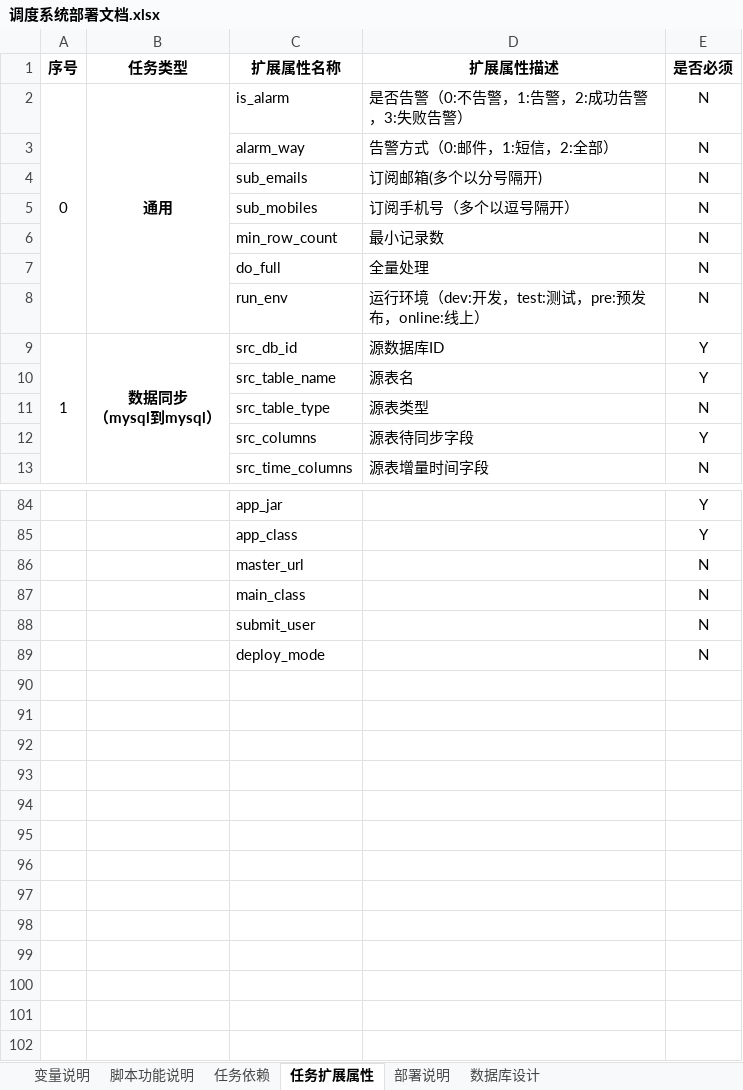
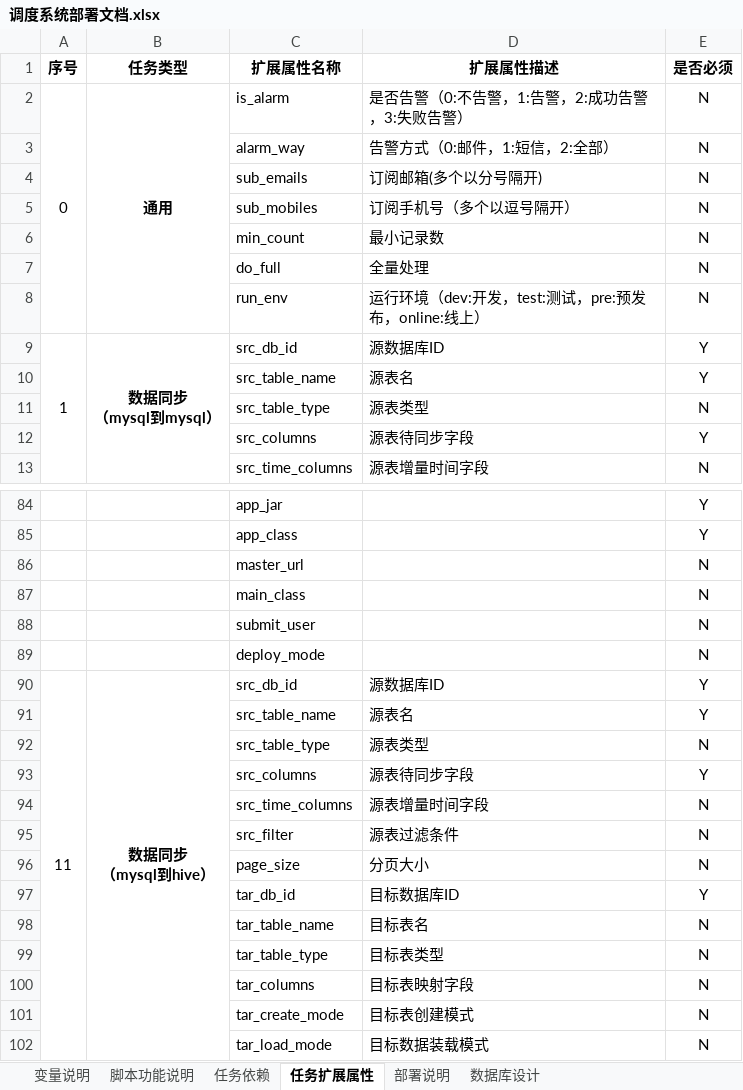
Before and after one commit to customme/sched, an Excel workbook: sched-core/sched/doc/调度系统部署文档.xlsx, sheet 任务扩展属性, drawn as a sheet; only a part is shown, gaps mark what is left out; values as stored, in another font and other column widths than the file's, no borders; ↵ is a line break in a cell; the diff names each change by its address in the sheet, - before the commit and + after, or states it on an @@ line.

```diff
--- a/sched-core/sched/doc/调度系统部署文档.xlsx (sheet 任务扩展属性)
+++ b/sched-core/sched/doc/调度系统部署文档.xlsx (sheet 任务扩展属性)
-C6 (扩展属性名称): min_row_count
+C6 (扩展属性名称): min_count
+row 90: 11 | 数据同步 ↵ （mysql到hive） | src_db_id | 源数据库ID | Y
+row 91:  |  | src_table_name | 源表名 | Y
+row 92:  |  | src_table_type | 源表类型 | N
+row 93:  |  | src_columns | 源表待同步字段 | Y
+row 94:  |  | src_time_columns | 源表增量时间字段 | N
+row 95:  |  | src_filter | 源表过滤条件 | N
+row 96:  |  | page_size | 分页大小 | N
+row 97:  |  | tar_db_id | 目标数据库ID | Y
+row 98:  |  | tar_table_name | 目标表名 | N
+row 99:  |  | tar_table_type | 目标表类型 | N
+row 100:  |  | tar_columns | 目标表映射字段 | N
+row 101:  |  | tar_create_mode | 目标表创建模式 | N
+row 102:  |  | tar_load_mode | 目标数据装载模式 | N
```
Also changed, not shown: 6 other files.
